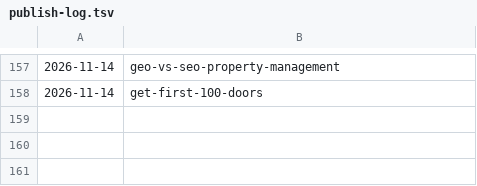
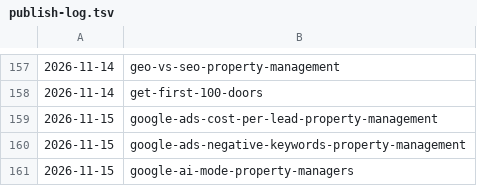
Before and after one commit to citata-ai/united, a TSV file: business/marketing/content-plan/publish-log.tsv, drawn as a sheet; only a part is shown, gaps mark what is left out; the diff names each change by its address in the sheet, - before the commit and + after, or states it on an @@ line.

Commit message:
library: publish 3 (google-ads-cost-per-lead-property-management,google-ads-negative-keywords-property-management,google-ai-mode-property-managers)

```diff
--- a/business/marketing/content-plan/publish-log.tsv
+++ b/business/marketing/content-plan/publish-log.tsv
+row 159: 2026-11-15 | google-ads-cost-per-lead-property-management
+row 160: 2026-11-15 | google-ads-negative-keywords-property-management
+row 161: 2026-11-15 | google-ai-mode-property-managers
```
Also changed, not shown: 3 other files.
